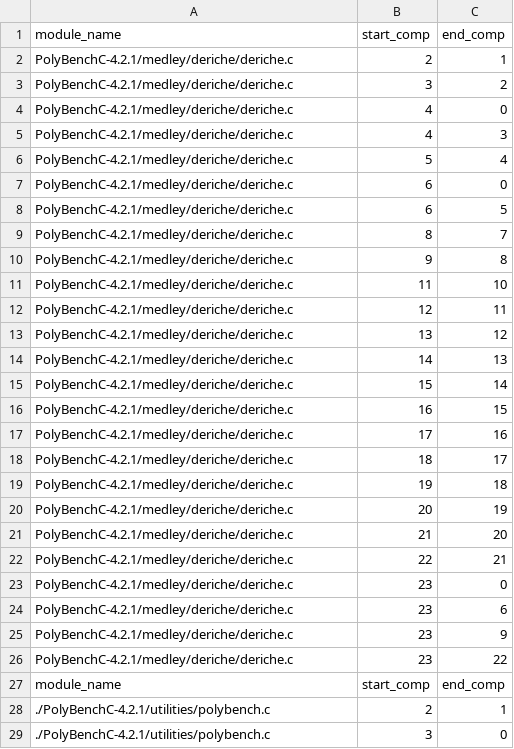
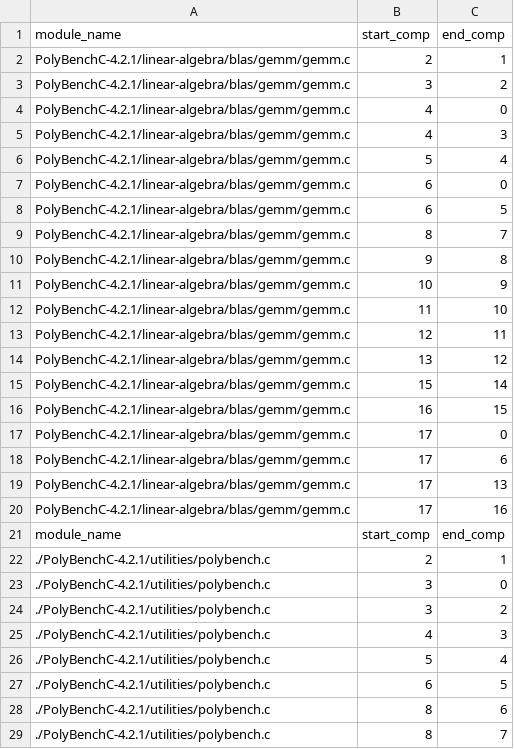
Before and after one commit to Twashi1/rfcounting_intree, a CSV file: DAG.csv, drawn as a sheet; only a part is shown; the shorter side is filled out with more unchanged rows; the diff covers the shown part only.

```diff
--- a/DAG.csv
+++ b/DAG.csv
@@ -1,27 +1,21 @@
 module_name,start_comp,end_comp
-PolyBenchC-4.2.1/medley/deriche/deriche.c,2,1
-PolyBenchC-4.2.1/medley/deriche/deriche.c,3,2
-PolyBenchC-4.2.1/medley/deriche/deriche.c,4,0
-PolyBenchC-4.2.1/medley/deriche/deriche.c,4,3
-PolyBenchC-4.2.1/medley/deriche/deriche.c,5,4
-PolyBenchC-4.2.1/medley/deriche/deriche.c,6,0
-PolyBenchC-4.2.1/medley/deriche/deriche.c,6,5
-PolyBenchC-4.2.1/medley/deriche/deriche.c,8,7
-PolyBenchC-4.2.1/medley/deriche/deriche.c,9,8
-PolyBenchC-4.2.1/medley/deriche/deriche.c,11,10
-PolyBenchC-4.2.1/medley/deriche/deriche.c,12,11
-PolyBenchC-4.2.1/medley/deriche/deriche.c,13,12
-PolyBenchC-4.2.1/medley/deriche/deriche.c,14,13
-PolyBenchC-4.2.1/medley/deriche/deriche.c,15,14
-PolyBenchC-4.2.1/medley/deriche/deriche.c,16,15
-PolyBenchC-4.2.1/medley/deriche/deriche.c,17,16
-PolyBenchC-4.2.1/medley/deriche/deriche.c,18,17
-PolyBenchC-4.2.1/medley/deriche/deriche.c,19,18
-PolyBenchC-4.2.1/medley/deriche/deriche.c,20,19
-PolyBenchC-4.2.1/medley/deriche/deriche.c,21,20
-PolyBenchC-4.2.1/medley/deriche/deriche.c,22,21
-PolyBenchC-4.2.1/medley/deriche/deriche.c,23,0
-PolyBenchC-4.2.1/medley/deriche/deriche.c,23,6
-PolyBenchC-4.2.1/medley/deriche/deriche.c,23,9
-PolyBenchC-4.2.1/medley/deriche/deriche.c,23,22
+PolyBenchC-4.2.1/linear-algebra/blas/gemm/gemm.c,2,1
+PolyBenchC-4.2.1/linear-algebra/blas/gemm/gemm.c,3,2
+PolyBenchC-4.2.1/linear-algebra/blas/gemm/gemm.c,4,0
+PolyBenchC-4.2.1/linear-algebra/blas/gemm/gemm.c,4,3
+PolyBenchC-4.2.1/linear-algebra/blas/gemm/gemm.c,5,4
+PolyBenchC-4.2.1/linear-algebra/blas/gemm/gemm.c,6,0
+PolyBenchC-4.2.1/linear-algebra/blas/gemm/gemm.c,6,5
+PolyBenchC-4.2.1/linear-algebra/blas/gemm/gemm.c,8,7
+PolyBenchC-4.2.1/linear-algebra/blas/gemm/gemm.c,9,8
+PolyBenchC-4.2.1/linear-algebra/blas/gemm/gemm.c,10,9
+PolyBenchC-4.2.1/linear-algebra/blas/gemm/gemm.c,11,10
+PolyBenchC-4.2.1/linear-algebra/blas/gemm/gemm.c,12,11
+PolyBenchC-4.2.1/linear-algebra/blas/gemm/gemm.c,13,12
+PolyBenchC-4.2.1/linear-algebra/blas/gemm/gemm.c,15,14
+PolyBenchC-4.2.1/linear-algebra/blas/gemm/gemm.c,16,15
+PolyBenchC-4.2.1/linear-algebra/blas/gemm/gemm.c,17,0
+PolyBenchC-4.2.1/linear-algebra/blas/gemm/gemm.c,17,6
+PolyBenchC-4.2.1/linear-algebra/blas/gemm/gemm.c,17,13
+PolyBenchC-4.2.1/linear-algebra/blas/gemm/gemm.c,17,16
 module_name,start_comp,end_comp
```
Also changed, not shown: 25 added rows elsewhere in this file, CFG.csv, HeatData.csv, 18 other files.
